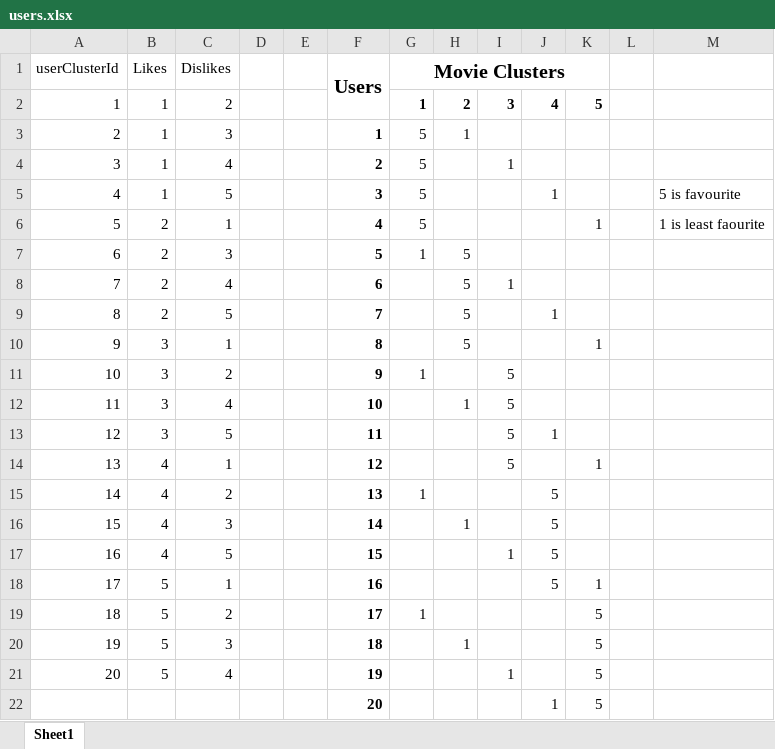
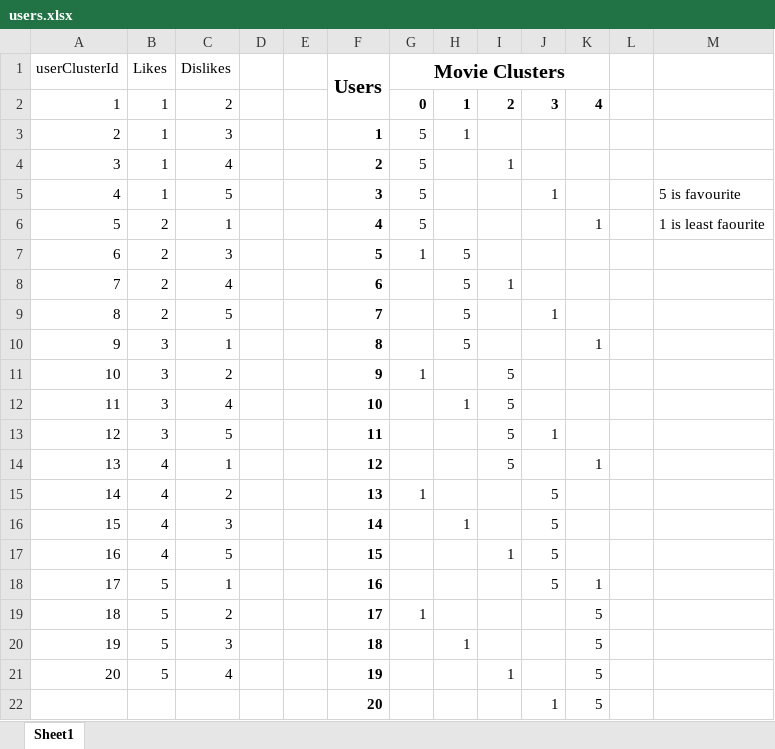
Before and after one commit to SophieMcFarlane/XAI, an Excel workbook: datasets/users.xlsx, sheet Sheet1, drawn as a sheet; values as stored, in another font and other column widths than the file's, no borders; the diff names each change by its address in the sheet, - before the commit and + after, or states it on an @@ line.

Commit message:
updated users table

```diff
--- a/datasets/users.xlsx (sheet Sheet1)
+++ b/datasets/users.xlsx (sheet Sheet1)
-G2 (Movie Clusters): 1
+G2 (Movie Clusters): 0
-H2: 2
+H2: 1
-I2: 3
+I2: 2
-J2: 4
+J2: 3
-K2: 5
+K2: 4
```
